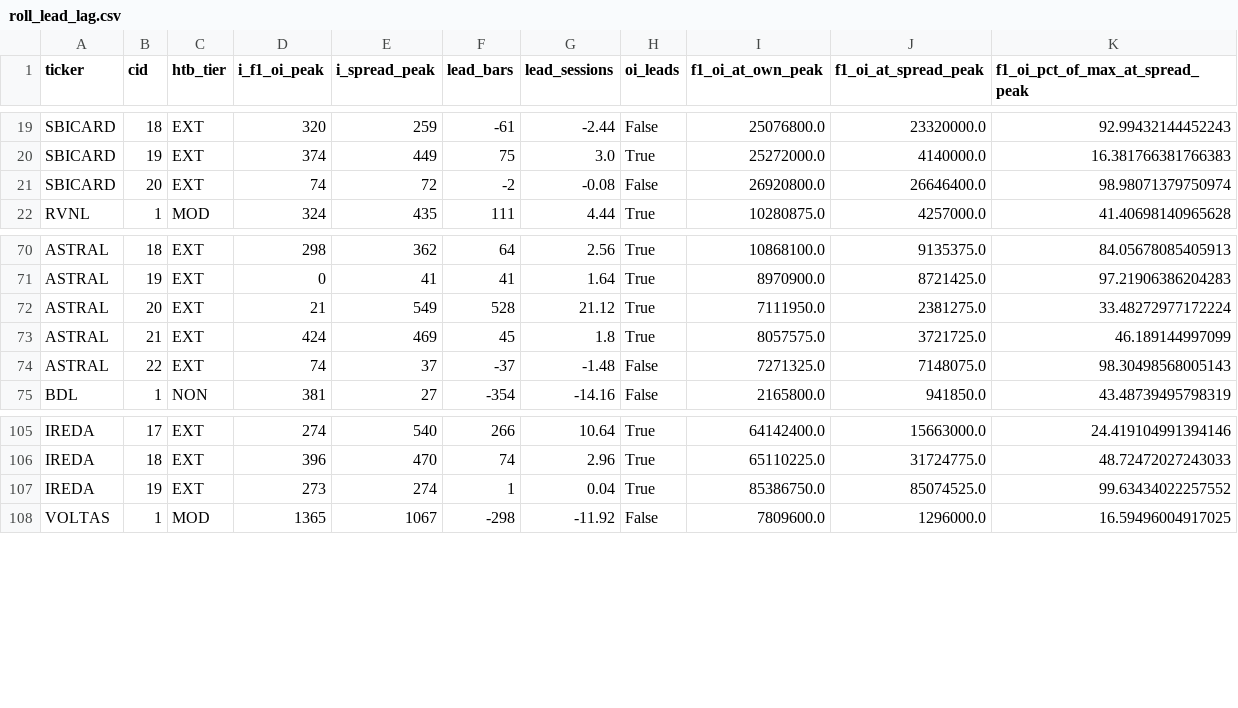
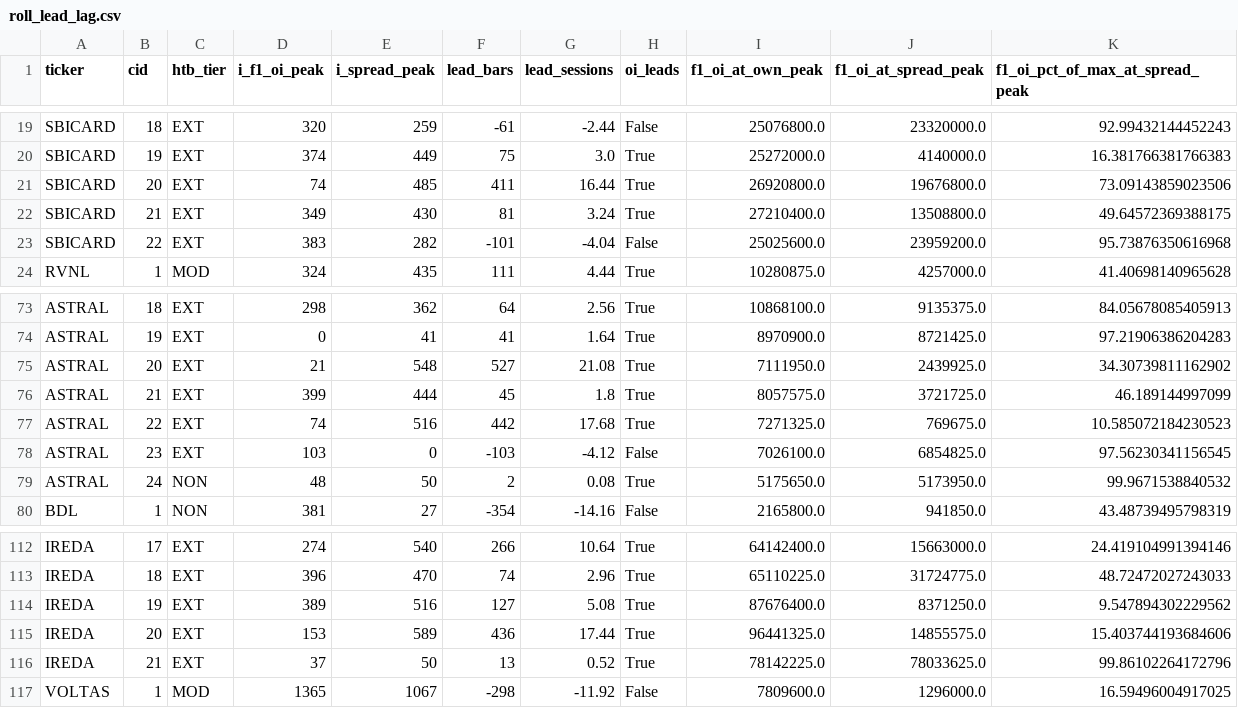
Before and after one commit to CommitKnit/borrow-rate-cycle, a CSV file: results/roll_lead_lag.csv, drawn as a sheet; only a part is shown, gaps mark what is left out; the diff covers the shown part only.

```diff
--- a/results/roll_lead_lag.csv
+++ b/results/roll_lead_lag.csv
@@ -20,3 +20,5 @@ SBICARD,18,EXT,320,259,-61,-2.44,False,25076800.0,23320000.0,92.99432144452243
 SBICARD,19,EXT,374,449,75,3.0,True,25272000.0,4140000.0,16.381766381766383
-SBICARD,20,EXT,74,72,-2,-0.08,False,26920800.0,26646400.0,98.98071379750974
+SBICARD,20,EXT,74,485,411,16.44,True,26920800.0,19676800.0,73.09143859023506
+SBICARD,21,EXT,349,430,81,3.24,True,27210400.0,13508800.0,49.64572369388175
+SBICARD,22,EXT,383,282,-101,-4.04,False,25025600.0,23959200.0,95.73876350616968
 RVNL,1,MOD,324,435,111,4.44,True,10280875.0,4257000.0,41.40698140965628
@@ -71,5 +74,7 @@ ASTRAL,18,EXT,298,362,64,2.56,True,10868100.0,9135375.0,84.05678085405913
 ASTRAL,19,EXT,0,41,41,1.64,True,8970900.0,8721425.0,97.21906386204283
-ASTRAL,20,EXT,21,549,528,21.12,True,7111950.0,2381275.0,33.48272977172224
-ASTRAL,21,EXT,424,469,45,1.8,True,8057575.0,3721725.0,46.189144997099
-ASTRAL,22,EXT,74,37,-37,-1.48,False,7271325.0,7148075.0,98.30498568005143
+ASTRAL,20,EXT,21,548,527,21.08,True,7111950.0,2439925.0,34.30739811162902
+ASTRAL,21,EXT,399,444,45,1.8,True,8057575.0,3721725.0,46.189144997099
+ASTRAL,22,EXT,74,516,442,17.68,True,7271325.0,769675.0,10.585072184230523
+ASTRAL,23,EXT,103,0,-103,-4.12,False,7026100.0,6854825.0,97.56230341156545
+ASTRAL,24,NON,48,50,2,0.08,True,5175650.0,5173950.0,99.9671538840532
 BDL,1,NON,381,27,-354,-14.16,False,2165800.0,941850.0,43.48739495798319
@@ -106,3 +113,5 @@ IREDA,17,EXT,274,540,266,10.64,True,64142400.0,15663000.0,24.419104991394146
 IREDA,18,EXT,396,470,74,2.96,True,65110225.0,31724775.0,48.72472027243033
-IREDA,19,EXT,273,274,1,0.04,True,85386750.0,85074525.0,99.63434022257552
+IREDA,19,EXT,389,516,127,5.08,True,87676400.0,8371250.0,9.547894302229562
+IREDA,20,EXT,153,589,436,17.44,True,96441325.0,14855575.0,15.403744193684606
+IREDA,21,EXT,37,50,13,0.52,True,78142225.0,78033625.0,99.86102264172796
 VOLTAS,1,MOD,1365,1067,-298,-11.92,False,7809600.0,1296000.0,16.59496004917025
```
Also changed, not shown: 3 added rows and 10 edited cells elsewhere in this file, results/cycle_moments.csv, results/event_time_curve.csv, 32 other files.
